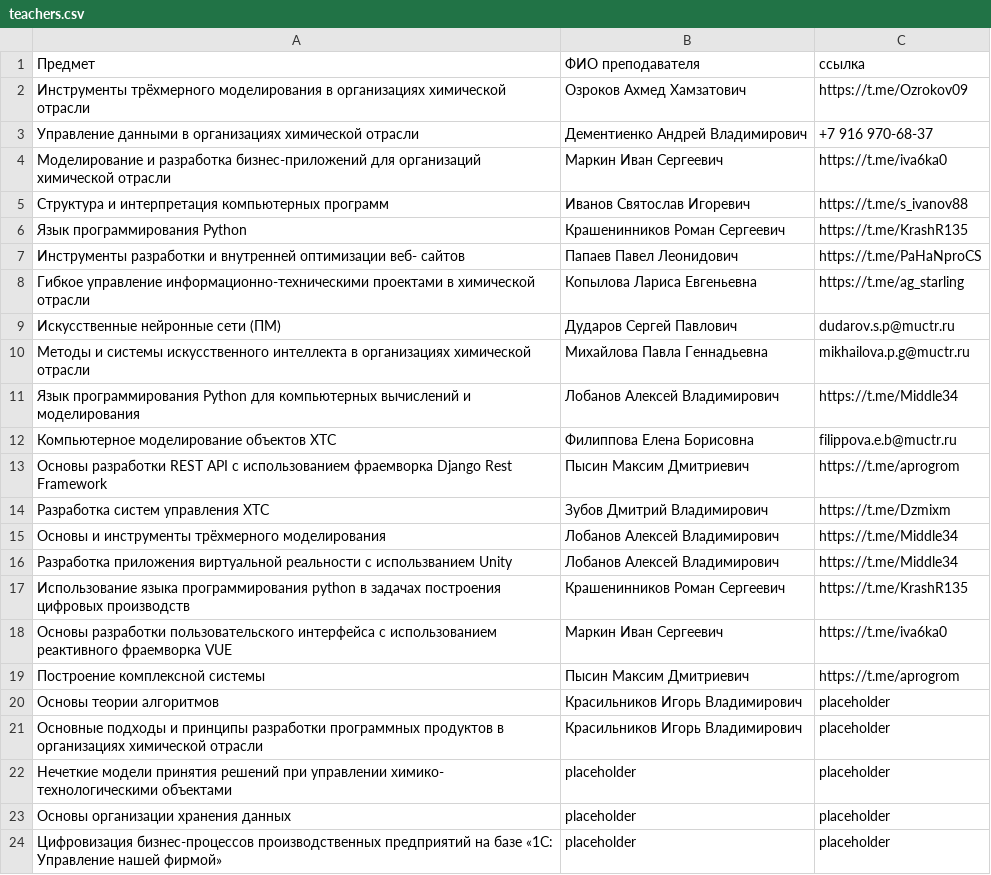
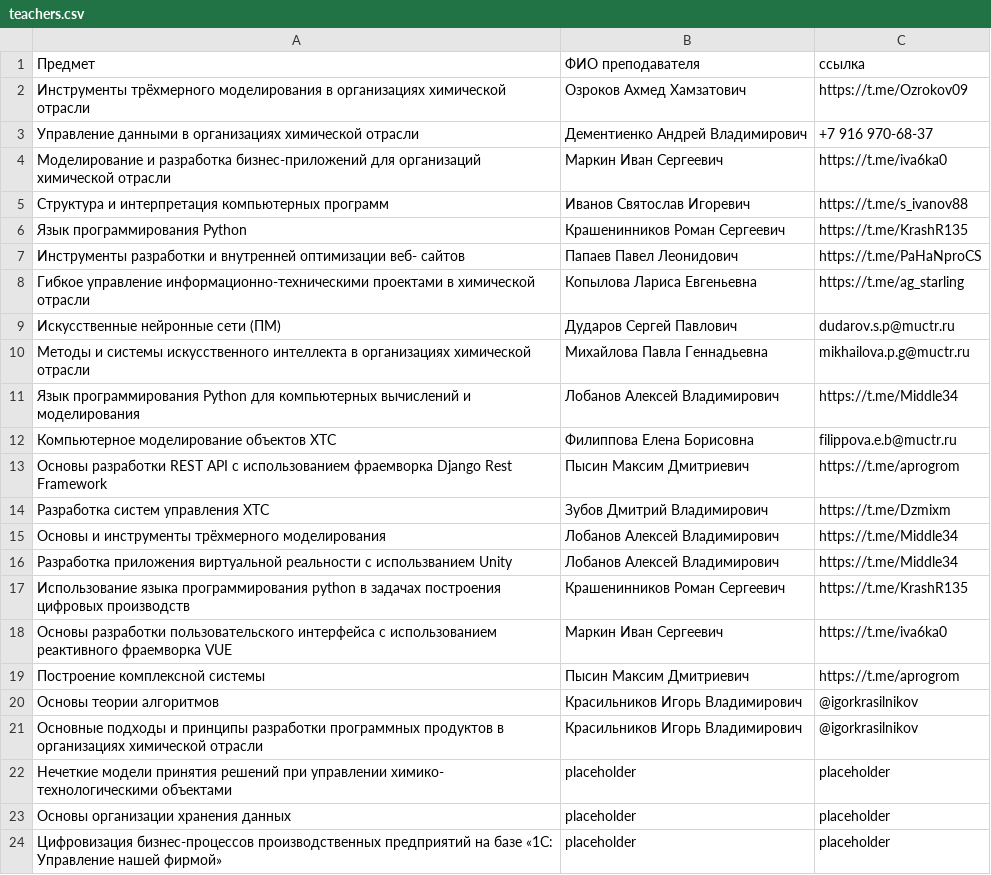
Before and after one commit to MrDRAGOgit/Digital_Dept_Bot, a CSV file: digital_department_bot2/teachers.csv, drawn as a sheet.

Commit message:
Removed a placeholder in some csvs

```diff
--- a/digital_department_bot2/teachers.csv
+++ b/digital_department_bot2/teachers.csv
@@ -19,4 +19,4 @@
 Построение комплексной системы,Пысин Максим Дмитриевич,https://t.me/aprogrom
-Основы теории алгоритмов,Красильников Игорь Владимирович,placeholder
-Основные подходы и принципы разработки программных продуктов в организациях химической отрасли,Красильников Игорь Владимирович,placeholder
+Основы теории алгоритмов,Красильников Игорь Владимирович,@igorkrasilnikov
+Основные подходы и принципы разработки программных продуктов в организациях химической отрасли,Красильников Игорь Владимирович,@igorkrasilnikov
 Нечеткие модели принятия решений при управлении химико- технологическими объектами,placeholder,placeholder
```
Also changed, not shown: digital_department_bot2/teachers1.csv.
